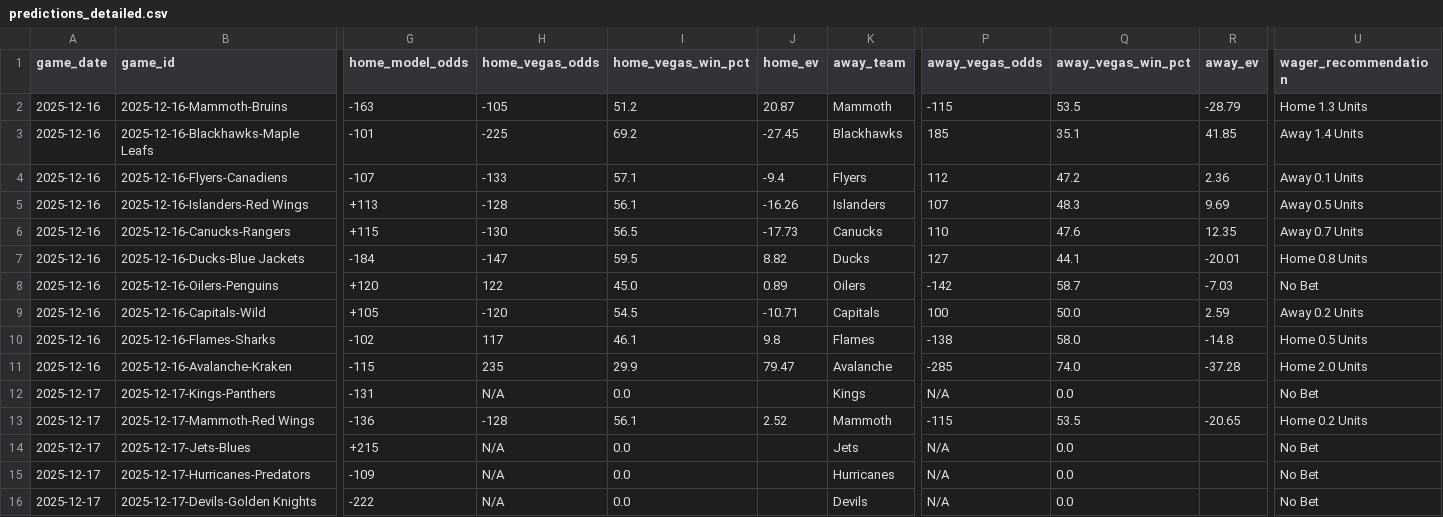
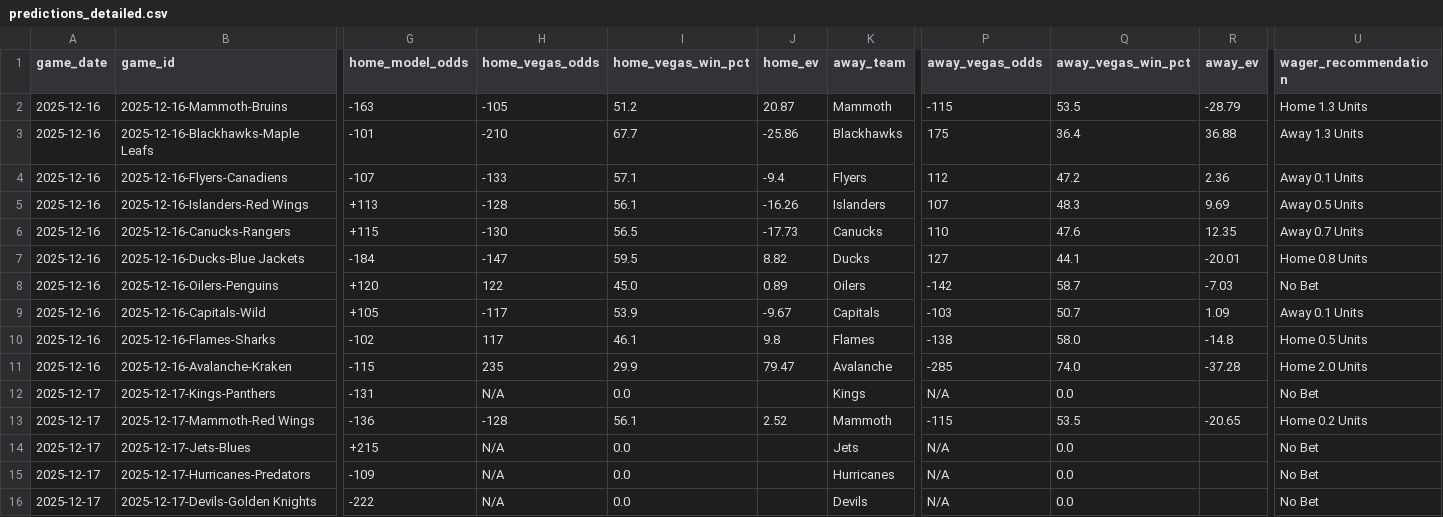
Before and after one commit to alexgarrison2/axiom, a CSV file: public/data/predictions_detailed.csv, drawn as a sheet; only a part is shown, gaps mark what is left out; the diff names each change by its address in the sheet, - before the commit and + after, or states it on an @@ line.

```diff
--- a/public/data/predictions_detailed.csv
+++ b/public/data/predictions_detailed.csv
-H3 (home_vegas_odds): -225
+H3 (home_vegas_odds): -210
-I3 (home_vegas_win_pct): 69.2
+I3 (home_vegas_win_pct): 67.7
-J3 (home_ev): -27.45
+J3 (home_ev): -25.86
-P3 (away_vegas_odds): 185
+P3 (away_vegas_odds): 175
-Q3 (away_vegas_win_pct): 35.1
+Q3 (away_vegas_win_pct): 36.4
-R3 (away_ev): 41.85
+R3 (away_ev): 36.88
-U3 (wager_recommendation): Away 1.4 Units
+U3 (wager_recommendation): Away 1.3 Units
-H9 (home_vegas_odds): -120
+H9 (home_vegas_odds): -117
-I9 (home_vegas_win_pct): 54.5
+I9 (home_vegas_win_pct): 53.9
-J9 (home_ev): -10.71
+J9 (home_ev): -9.67
-P9 (away_vegas_odds): 100
+P9 (away_vegas_odds): -103
-Q9 (away_vegas_win_pct): 50.0
+Q9 (away_vegas_win_pct): 50.7
-R9 (away_ev): 2.59
+R9 (away_ev): 1.09
-U9 (wager_recommendation): Away 0.2 Units
+U9 (wager_recommendation): Away 0.1 Units
```
Also changed, not shown: data/predictions_detailed.csv, 6 other files.
